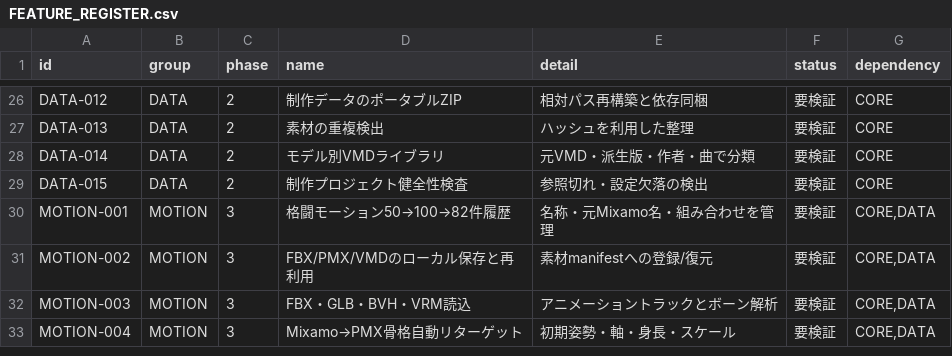
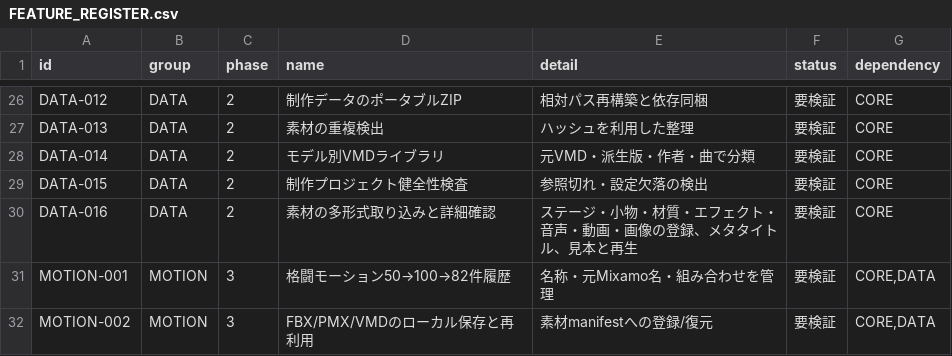
Before and after one commit to baisound/BAI_CREATER_STUDIO, a CSV file: docs/roadmap/FEATURE_REGISTER.csv, drawn as a sheet; only a part is shown, gaps mark what is left out; the shorter side is filled out with more unchanged rows.

```diff
--- a/docs/roadmap/FEATURE_REGISTER.csv
+++ b/docs/roadmap/FEATURE_REGISTER.csv
@@ -29,2 +29,3 @@ DATA-014,DATA,2,モデル別VMDライブラリ,元VMD・派生版・作者・曲
 DATA-015,DATA,2,制作プロジェクト健全性検査,参照切れ・設定欠落の検出,要検証,CORE
+DATA-016,DATA,2,素材の多形式取り込みと詳細確認,ステージ・小物・材質・エフェクト・音声・動画・画像の登録、メタタイトル、見本と再生,要検証,CORE
 MOTION-001,MOTION,3,格闘モーション50→100→82件履歴,名称・元Mixamo名・組み合わせを管理,要検証,"CORE,DATA"
```
Also changed, not shown: docs/architecture/FEATURE_SURFACE_TRACE_147.csv, 11 other files.
